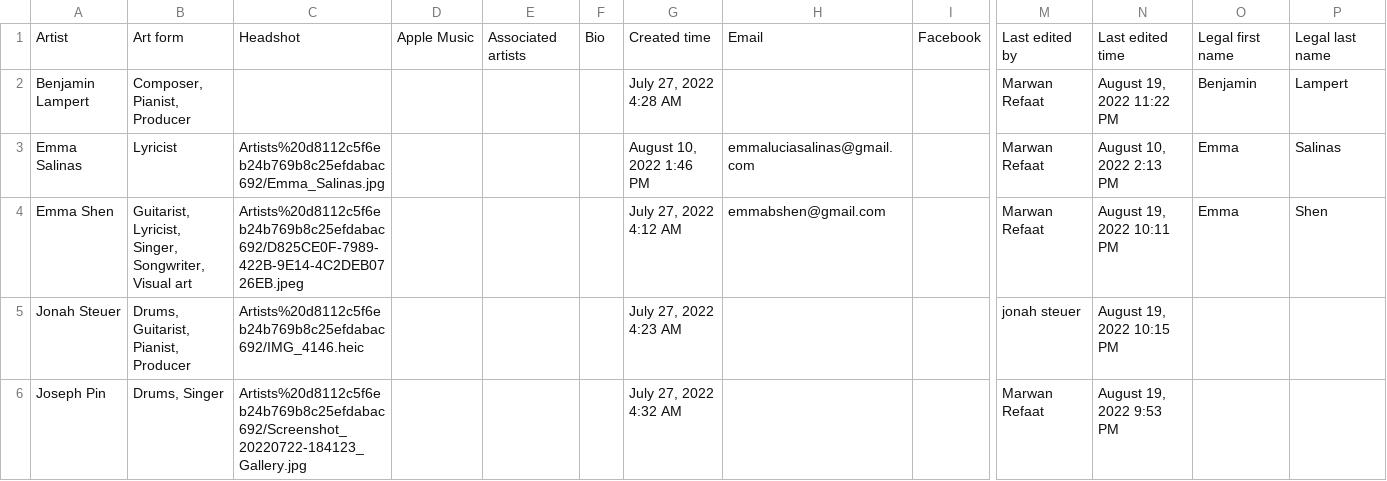
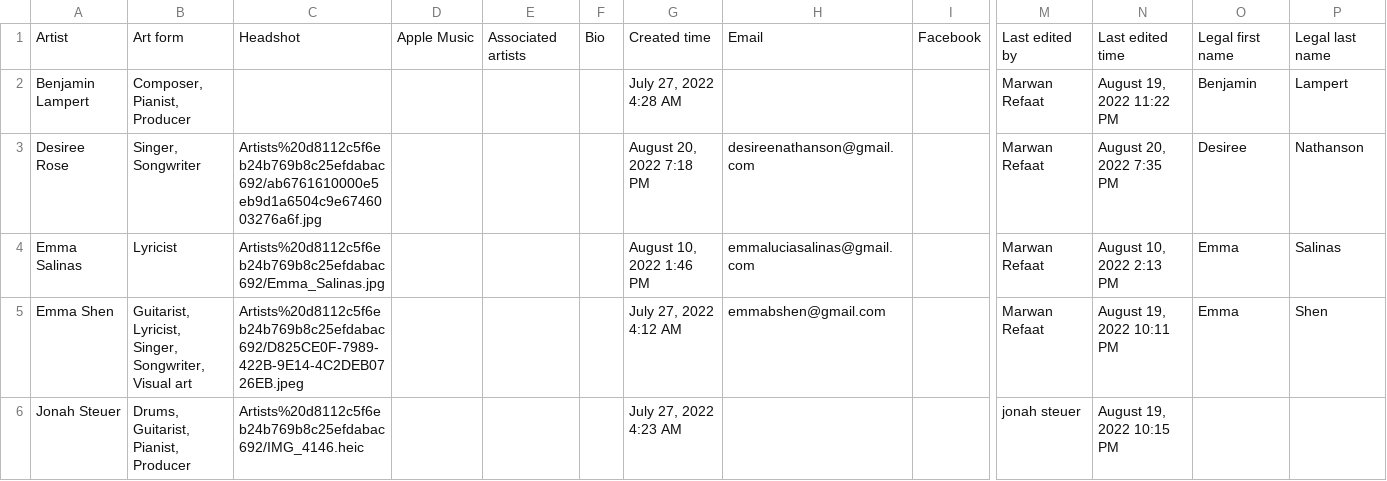
Before and after one commit to MarwanRefaat/transcend, a CSV file: markdown/Transcend ba178c00be234456922f79ff41328167/Artists d8112c5f6eb24b769b8c25efdabac692.csv, drawn as a sheet; only a part is shown, gaps mark what is left out; the shorter side is filled out with more unchanged rows; rows hold the shown columns only; the diff names each change by its address in the sheet, - before the commit and + after, or states it on an @@ line.

```diff
--- a/markdown/Transcend ba178c00be234456922f79ff41328167/Artists d8112c5f6eb24b769b8c25efdabac692.csv
+++ b/markdown/Transcend ba178c00be234456922f79ff41328167/Artists d8112c5f6eb24b769b8c25efdabac692.csv
+row 3: Desiree Rose | Singer, Songwriter | Artists%20d8112c5f6eb24b769b8c25efdabac692/ab6761610000e5eb9d1a6504c9e6746003276a6f.jpg |  |  |  | August 20, 2022 7:18 PM | desireenathanson@gmail.com |  | Marwan Refaat | August 20, 2022 7:35 PM | Desiree | Nathanson
```
Also changed, not shown: markdown/Transcend ba178c00be234456922f79ff41328167/To-Do fe0f383333bd4543894452111a40e1f3/To-Dos be70ba58a40a45e9bf93b1843f085d67.csv, 20 other files.
